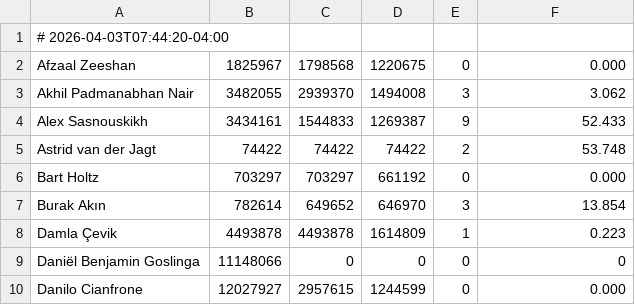
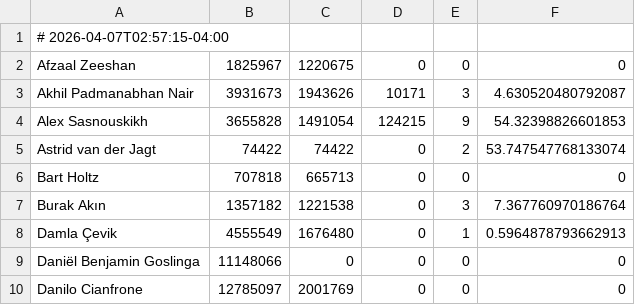
Before and after one commit to luis-santos-teampicnic/ai-usage-dashboard, a CSV file: data/ai_usage_data.csv, drawn as a sheet; only a part is shown; the diff covers the shown part only.

Commit message:
Data update

```diff
--- a/data/ai_usage_data.csv
+++ b/data/ai_usage_data.csv
@@ -1,10 +1,10 @@
-# 2026-04-03T07:44:20-04:00
-Afzaal Zeeshan,1825967,1798568,1220675,0,0.000
-Akhil Padmanabhan Nair,3482055,2939370,1494008,3,3.062
-Alex Sasnouskikh,3434161,1544833,1269387,9,52.433
-Astrid van der Jagt,74422,74422,74422,2,53.748
-Bart Holtz,703297,703297,661192,0,0.000
-Burak Akın,782614,649652,646970,3,13.854
-Damla Çevik,4493878,4493878,1614809,1,0.223
+# 2026-04-07T02:57:15-04:00
+Afzaal Zeeshan,1825967,1220675,0,0,0
+Akhil Padmanabhan Nair,3931673,1943626,10171,3,4.630520480792087
+Alex Sasnouskikh,3655828,1491054,124215,9,54.32398826601853
+Astrid van der Jagt,74422,74422,0,2,53.747547768133074
+Bart Holtz,707818,665713,0,0,0
+Burak Akın,1357182,1221538,0,3,7.367760970186764
+Damla Çevik,4555549,1676480,0,1,0.5964878793662913
 Daniël Benjamin Goslinga,11148066,0,0,0,0
-Danilo Cianfrone,12027927,2957615,1244599,0,0.000
+Danilo Cianfrone,12785097,2001769,0,0,0
```
Also changed, not shown: 7 removed rows and 92 edited cells elsewhere in this file.
